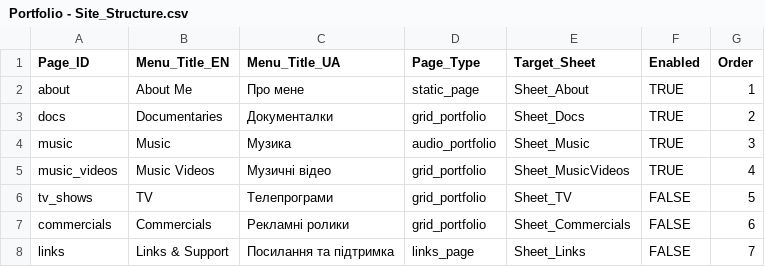
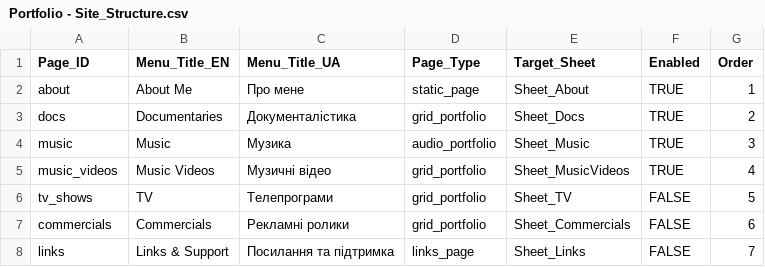
Before and after one commit to ephtrackx/portfolio, a CSV file: Portfolio - Site_Structure.csv, drawn as a sheet.

Commit message:
Auto-update portfolio data and assets

```diff
--- a/Portfolio - Site_Structure.csv
+++ b/Portfolio - Site_Structure.csv
@@ -2,3 +2,3 @@ Page_ID,Menu_Title_EN,Menu_Title_UA,Page_Type,Target_Sheet,Enabled,Order
 about,About Me,Про мене,static_page,Sheet_About,TRUE,1
-docs,Documentaries,Документалки,grid_portfolio,Sheet_Docs,TRUE,2
+docs,Documentaries,Документалістика,grid_portfolio,Sheet_Docs,TRUE,2
 music,Music,Музика,audio_portfolio,Sheet_Music,TRUE,3
```
Also changed, not shown: 1 other file.
